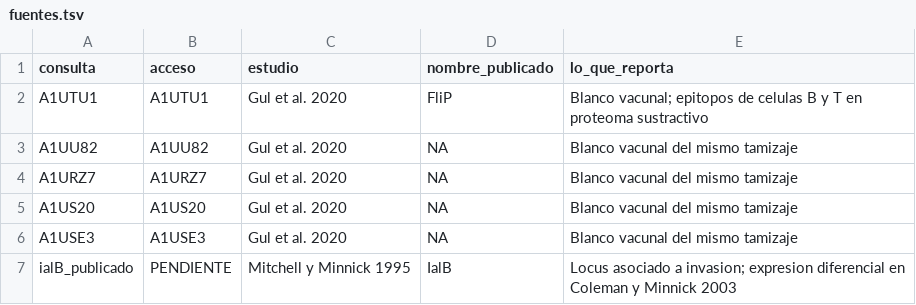
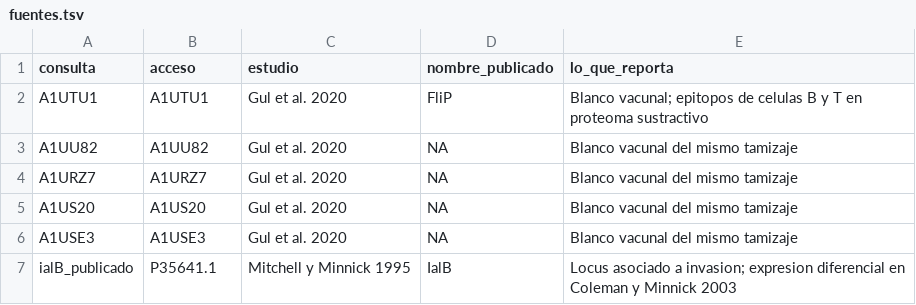
Before and after one commit to JesusHegel/bartonella-flagellar-thermal, a TSV file: datos/candidatos_publicados/fuentes.tsv, drawn as a sheet.

```diff
--- a/datos/candidatos_publicados/fuentes.tsv
+++ b/datos/candidatos_publicados/fuentes.tsv
@@ -6,2 +6,2 @@ A1US20	A1US20	Gul et al. 2020	NA	Blanco vacunal del mismo tamizaje
 A1USE3	A1USE3	Gul et al. 2020	NA	Blanco vacunal del mismo tamizaje
-ialB_publicado	PENDIENTE	Mitchell y Minnick 1995	IalB	Locus asociado a invasion; expresion diferencial en Coleman y Minnick 2003
+ialB_publicado	P35641.1	Mitchell y Minnick 1995	IalB	Locus asociado a invasion; expresion diferencial en Coleman y Minnick 2003
```
Also changed, not shown: resultados/candidatos/candidatos_blastp.tsv, resultados/candidatos/candidatos_publicados.tsv, 2 other files.
